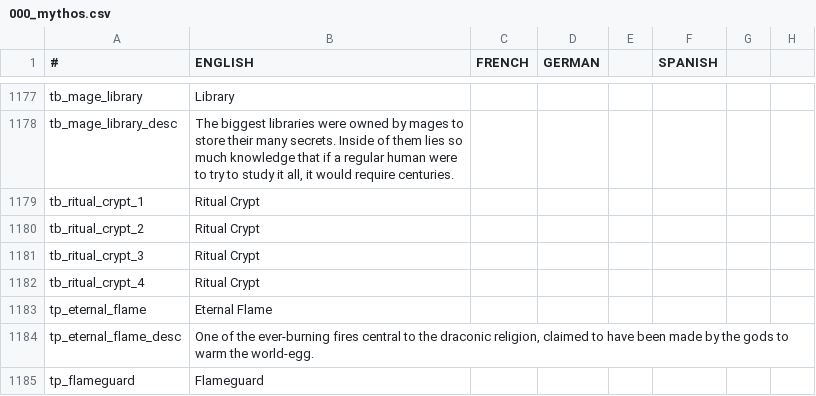
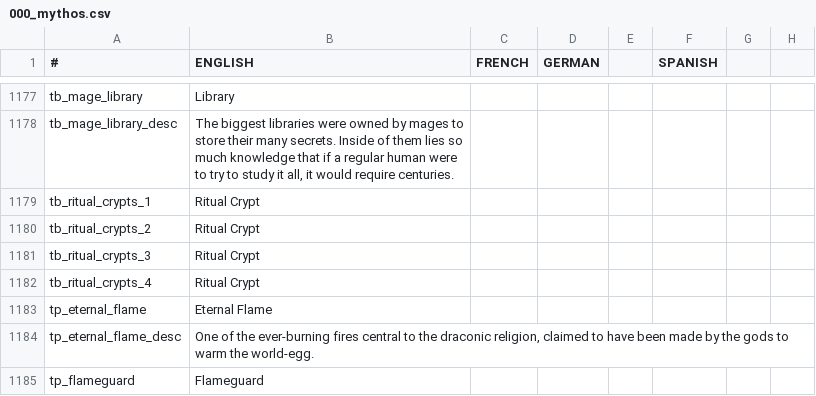
Before and after one commit to Leekoo/Mythos2, a CSV file: Mythos2/localisation/000_mythos.csv, drawn as a sheet; only a part is shown, gaps mark what is left out; the diff names each change by its address in the sheet, - before the commit and + after, or states it on an @@ line.

Commit message:
Fix tribal ritual crypts

```diff
--- a/Mythos2/localisation/000_mythos.csv
+++ b/Mythos2/localisation/000_mythos.csv
-A1179 (#): tb_ritual_crypt_1
+A1179 (#): tb_ritual_crypts_1
-A1180 (#): tb_ritual_crypt_2
+A1180 (#): tb_ritual_crypts_2
-A1181 (#): tb_ritual_crypt_3
+A1181 (#): tb_ritual_crypts_3
-A1182 (#): tb_ritual_crypt_4
+A1182 (#): tb_ritual_crypts_4
```
